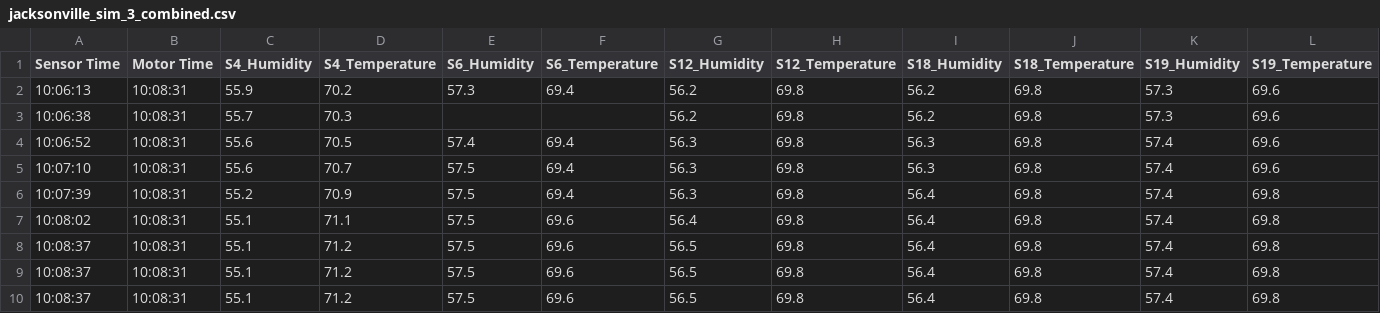
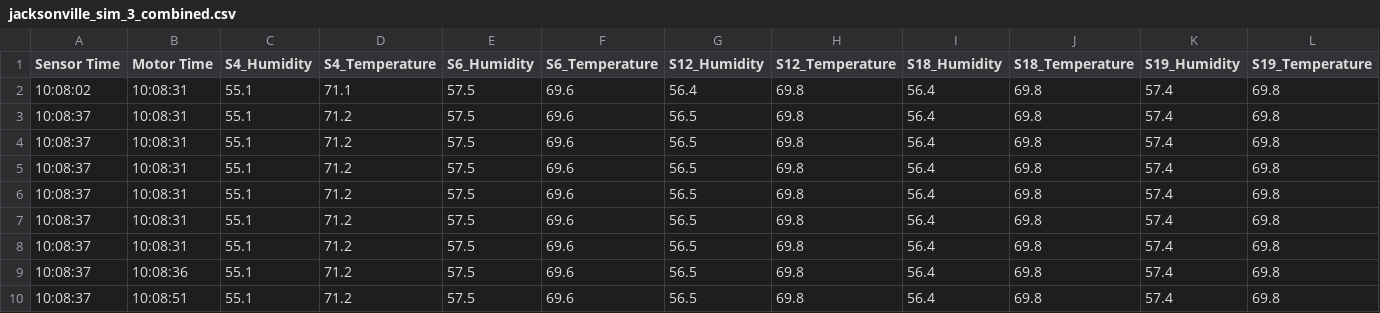
Before and after one commit to nia-00/UCF_REU_SmartHome_2021, a CSV file: Data/Simulation_Data/Combined/Jacksonville/jacksonville_sim_3_combined.csv, drawn as a sheet; only a part is shown; the shorter side is filled out with more unchanged rows; rows hold the shown columns only; the diff names each change by its address in the sheet, - before the commit and + after, or states it on an @@ line.

Commit message:
Update jacksonville_sim_3_combined.csv

```diff
--- a/Data/Simulation_Data/Combined/Jacksonville/jacksonville_sim_3_combined.csv
+++ b/Data/Simulation_Data/Combined/Jacksonville/jacksonville_sim_3_combined.csv
-row 2: 10:06:13 | 10:08:31 | 55.9 | 70.2 | 57.3 | 69.4 | 56.2 | 69.8 | 56.2 | 69.8 | 57.3 | 69.6
-row 3: 10:06:38 | 10:08:31 | 55.7 | 70.3 |  |  | 56.2 | 69.8 | 56.2 | 69.8 | 57.3 | 69.6
-row 4: 10:06:52 | 10:08:31 | 55.6 | 70.5 | 57.4 | 69.4 | 56.3 | 69.8 | 56.3 | 69.8 | 57.4 | 69.6
-row 5: 10:07:10 | 10:08:31 | 55.6 | 70.7 | 57.5 | 69.4 | 56.3 | 69.8 | 56.3 | 69.8 | 57.4 | 69.6
-row 6: 10:07:39 | 10:08:31 | 55.2 | 70.9 | 57.5 | 69.4 | 56.3 | 69.8 | 56.4 | 69.8 | 57.4 | 69.8
```
